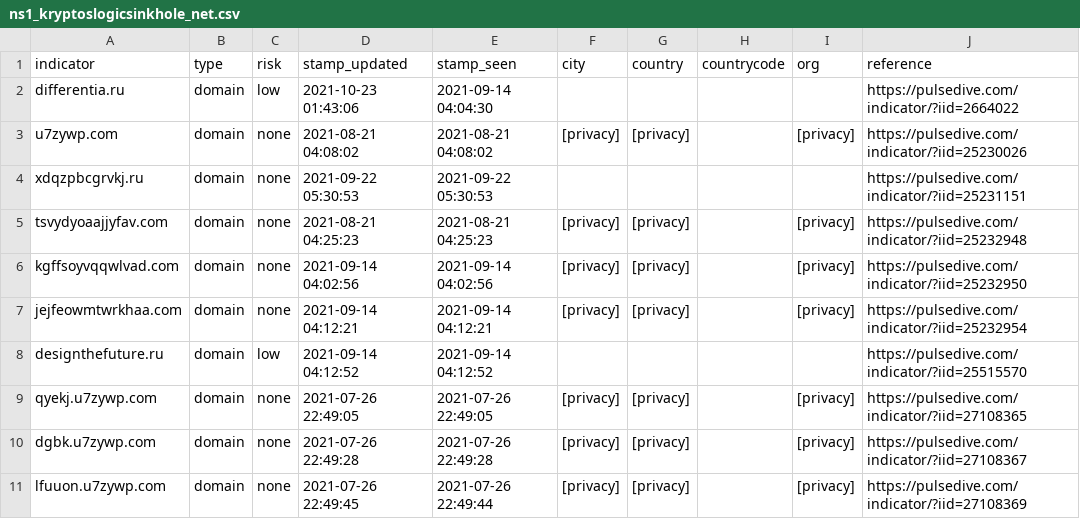
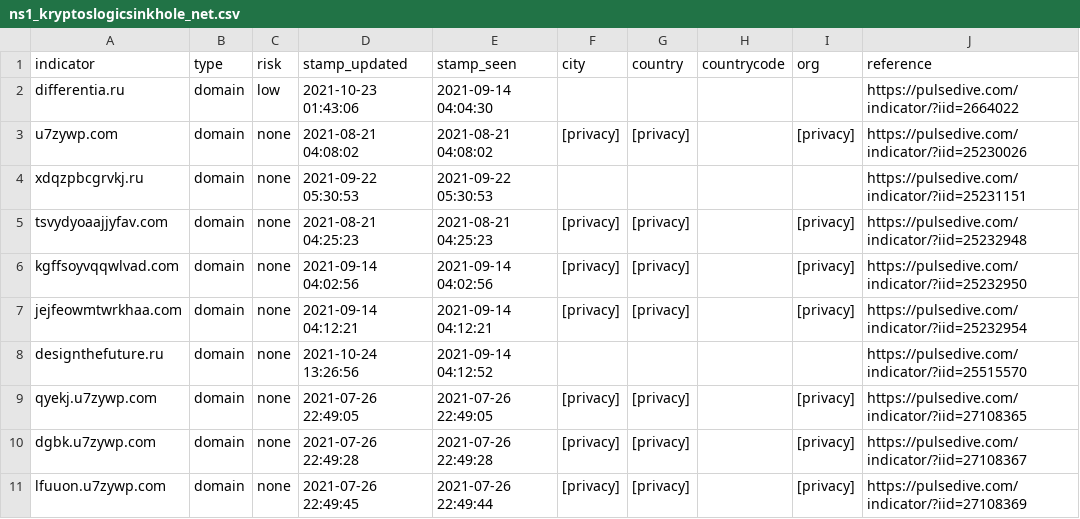
Before and after one commit to idunno101/Hosts_That_idunno, a CSV file: fetch-api-data-action/ns1_kryptoslogicsinkhole_net.csv, drawn as a sheet; only a part is shown.

```diff
--- a/fetch-api-data-action/ns1_kryptoslogicsinkhole_net.csv
+++ b/fetch-api-data-action/ns1_kryptoslogicsinkhole_net.csv
@@ -7,3 +7,3 @@ kgffsoyvqqwlvad.com,domain,none,"2021-09-14 04:02:56","2021-09-14 04:02:56",[pri
 jejfeowmtwrkhaa.com,domain,none,"2021-09-14 04:12:21","2021-09-14 04:12:21",[privacy],[privacy],,[privacy],https://pulsedive.com/indicator/?iid=25232954
-designthefuture.ru,domain,low,"2021-09-14 04:12:52","2021-09-14 04:12:52",,,,,https://pulsedive.com/indicator/?iid=25515570
+designthefuture.ru,domain,none,"2021-10-24 13:26:56","2021-09-14 04:12:52",,,,,https://pulsedive.com/indicator/?iid=25515570
 qyekj.u7zywp.com,domain,none,"2021-07-26 22:49:05","2021-07-26 22:49:05",[privacy],[privacy],,[privacy],https://pulsedive.com/indicator/?iid=27108365
```
